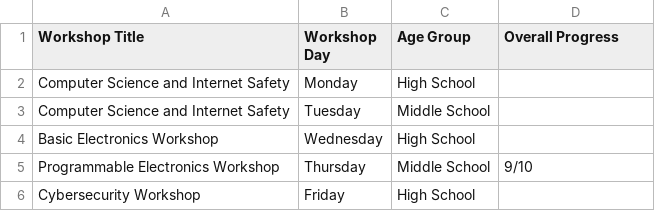
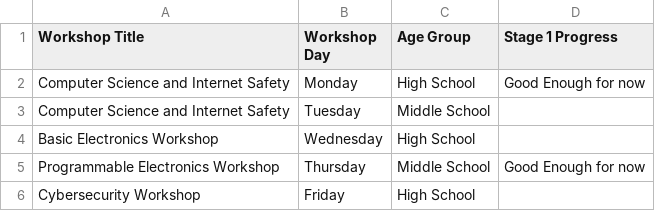
Before and after one commit to SpiritSeal/STEM-Workshop-Lesson-Plans, a CSV file: progress.csv, drawn as a sheet.

```diff
--- a/progress.csv
+++ b/progress.csv
@@ -1,6 +1,6 @@
-Workshop Title,Workshop Day,Age Group,Overall Progress
-Computer Science and Internet Safety,Monday,High School,
+Workshop Title,Workshop Day,Age Group,Stage 1 Progress
+Computer Science and Internet Safety,Monday,High School,Good Enough for now
 Computer Science and Internet Safety,Tuesday,Middle School,
 Basic Electronics Workshop,Wednesday,High School,
-Programmable Electronics Workshop,Thursday,Middle School,9/10
+Programmable Electronics Workshop,Thursday,Middle School,Good Enough for now
 Cybersecurity Workshop,Friday,High School,
```
Also changed, not shown: 2 other files.
